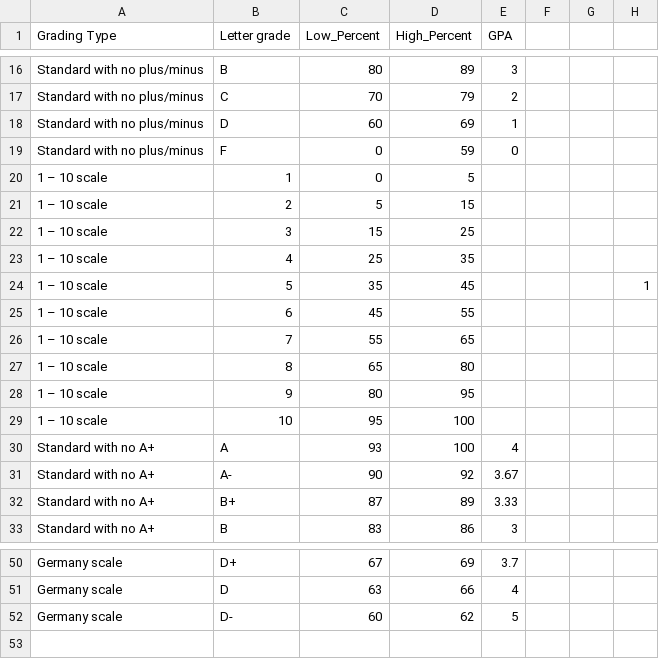
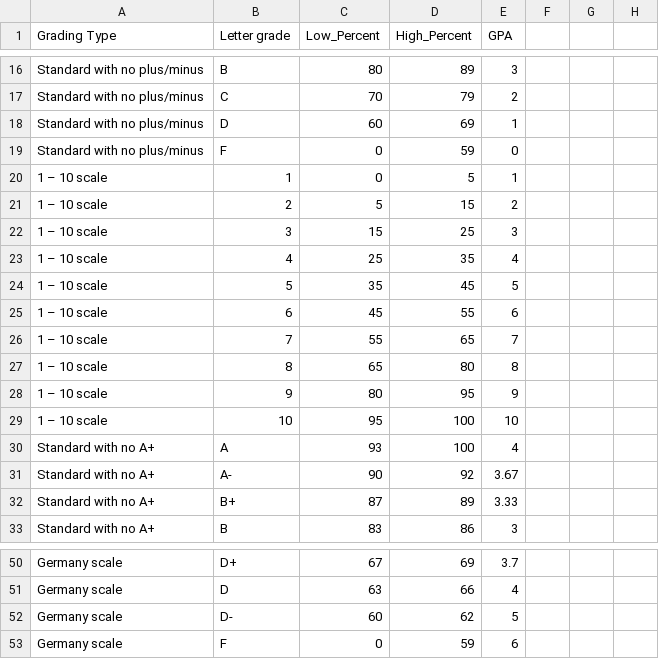
Before and after one commit to Avanti0532/Gremester2019, a CSV file: lib/seeds/grading_scale.csv, drawn as a sheet; only a part is shown, gaps mark what is left out.

Commit message:
Modified csv file to match new schema with low and high percents

```diff
--- a/lib/seeds/grading_scale.csv
+++ b/lib/seeds/grading_scale.csv
@@ -19,12 +19,12 @@ Standard with no plus/minus,D,60,69,1,,,
 Standard with no plus/minus,F,0,59,0,,,
-1 – 10 scale,1,0,5,,,,
-1 – 10 scale,2,5,15,,,,
-1 – 10 scale,3,15,25,,,,
-1 – 10 scale,4,25,35,,,,
-1 – 10 scale,5,35,45,,,,1
-1 – 10 scale,6,45,55,,,,
-1 – 10 scale,7,55,65,,,,
-1 – 10 scale,8,65,80,,,,
-1 – 10 scale,9,80,95,,,,
-1 – 10 scale,10,95,100,,,,
+1 – 10 scale,1,0,5,1,,,
+1 – 10 scale,2,5,15,2,,,
+1 – 10 scale,3,15,25,3,,,
+1 – 10 scale,4,25,35,4,,,
+1 – 10 scale,5,35,45,5,,,
+1 – 10 scale,6,45,55,6,,,
+1 – 10 scale,7,55,65,7,,,
+1 – 10 scale,8,65,80,8,,,
+1 – 10 scale,9,80,95,9,,,
+1 – 10 scale,10,95,100,10,,,
 Standard with no A+,A,93,100,4,,,
@@ -52 +52,2 @@ Germany scale,D,63,66,4,,,
 Germany scale,D-,60,62,5,,,
+Germany scale,F,0,59,6,,,
```
